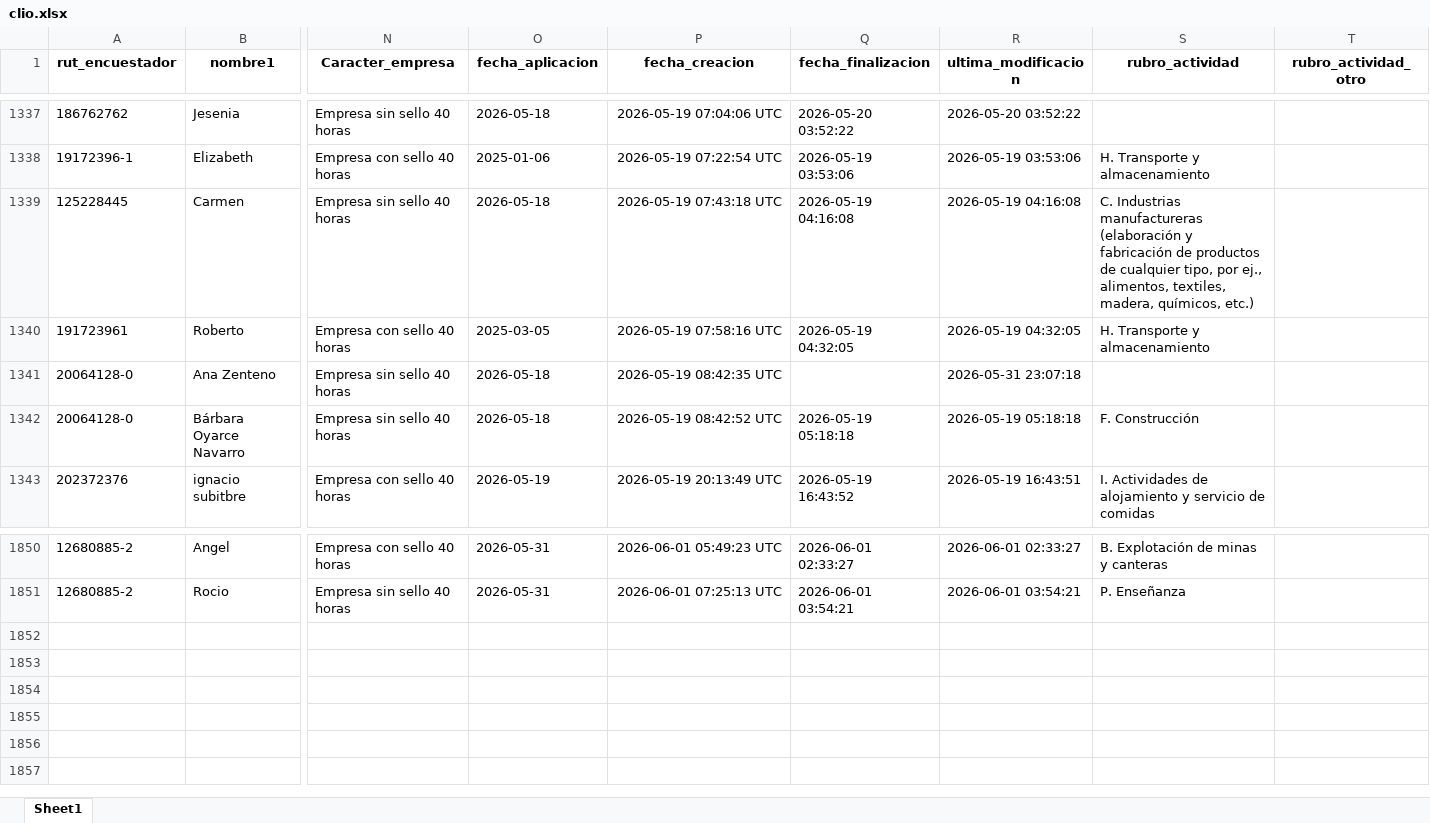
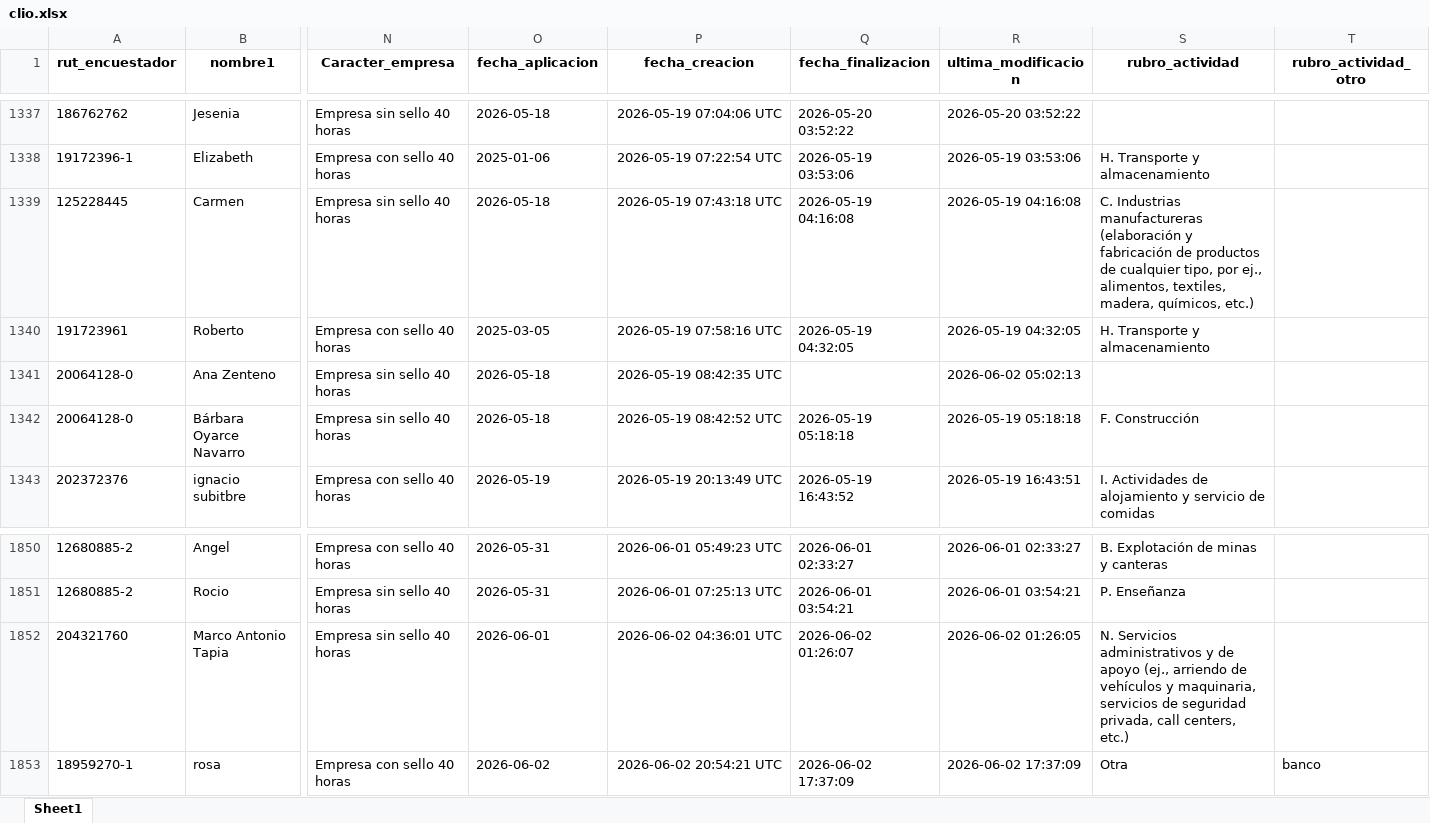
Before and after one commit to Kevin-carrasco/labofam-codebook, an Excel workbook: output/clio.xlsx, sheet Sheet1, drawn as a sheet; only a part is shown, gaps mark what is left out; values as stored, in another font and other column widths than the file's, no borders; rows hold the shown columns only; the diff names each change by its address in the sheet, - before the commit and + after, or states it on an @@ line.

```diff
--- a/output/clio.xlsx (sheet Sheet1)
+++ b/output/clio.xlsx (sheet Sheet1)
-R1341 (ultima_modificacion): 2026-05-31 23:07:18
+R1341 (ultima_modificacion): 2026-06-02 05:02:13
+row 1852: 204321760 | Marco Antonio Tapia | Empresa sin sello 40 horas | 2026-06-01 | 2026-06-02 04:36:01 UTC | 2026-06-02 01:26:07 | 2026-06-02 01:26:05 | N. Servicios administrativos y de apoyo (ej., arriendo de vehículos y maquinaria, servicios de seguridad privada, call centers, etc.)
+row 1853: 18959270-1 | rosa | Empresa con sello 40 horas | 2026-06-02 | 2026-06-02 20:54:21 UTC | 2026-06-02 17:37:09 | 2026-06-02 17:37:09 | Otra | banco
```
Also changed, not shown: output/contacto.xlsx, 8 other files.
